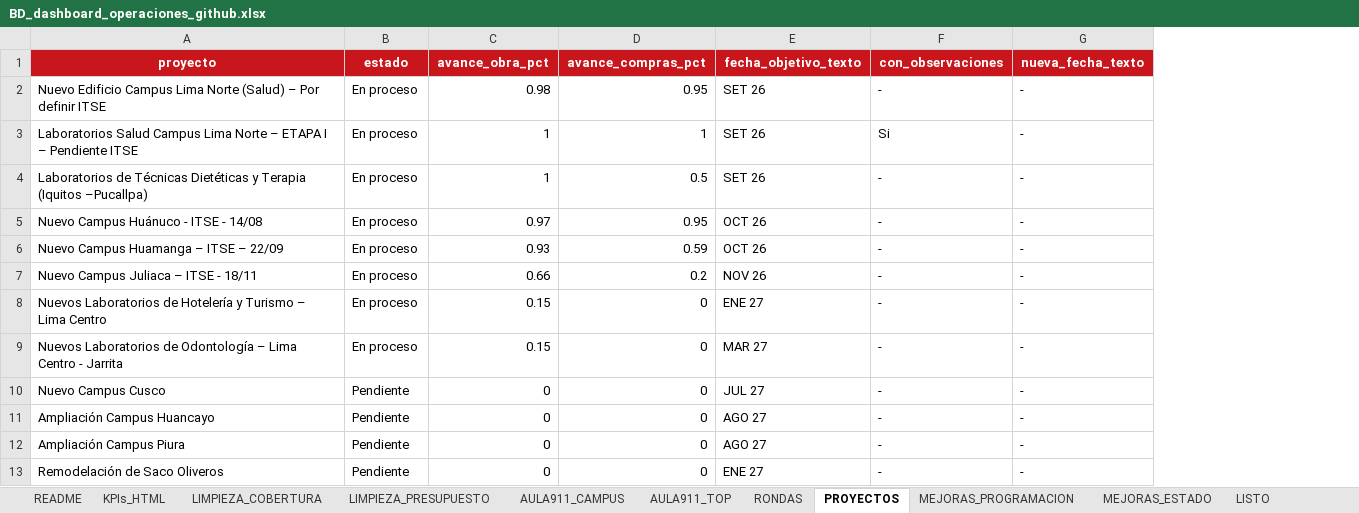
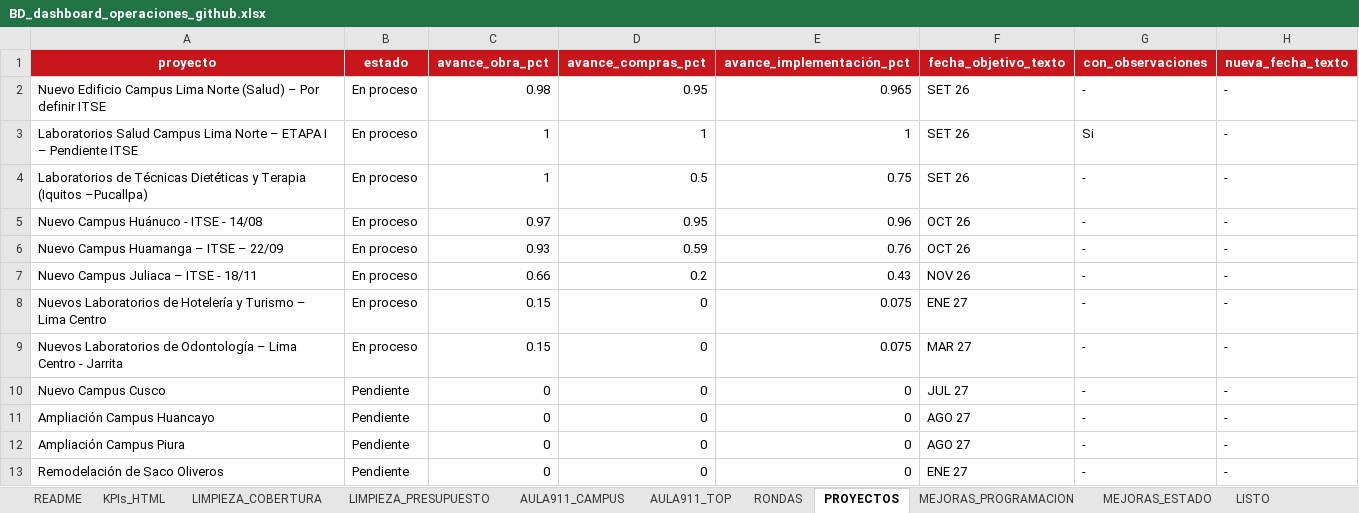
Before and after one commit to proyectosopsutp/proyectos-operaciones_dashboard, an Excel workbook: BD_dashboard_operaciones_github.xlsx, sheet PROYECTOS, drawn as a sheet; only a part is shown; values as stored, in another font and other column widths than the file's, no borders; charts and pictures not drawn; the diff names each change by its address in the sheet, - before the commit and + after, or states it on an @@ line.

```diff
--- a/BD_dashboard_operaciones_github.xlsx (sheet PROYECTOS)
+++ b/BD_dashboard_operaciones_github.xlsx (sheet PROYECTOS)
+column E (avance_implementación_pct), rows 2-13: 0.965 | 1 | 0.75 | 0.96 | 0.76 | 0.43 | 0.075 | 0.075 | 0 | 0 | 0 | 0
```
Also changed, not shown: charts or pictures, 1 other file.
